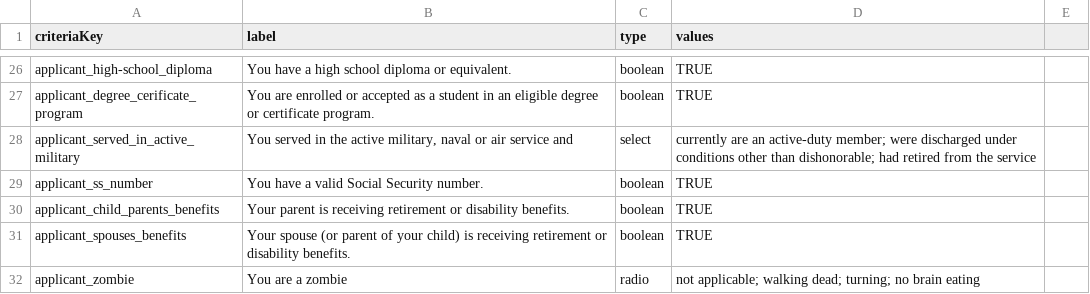
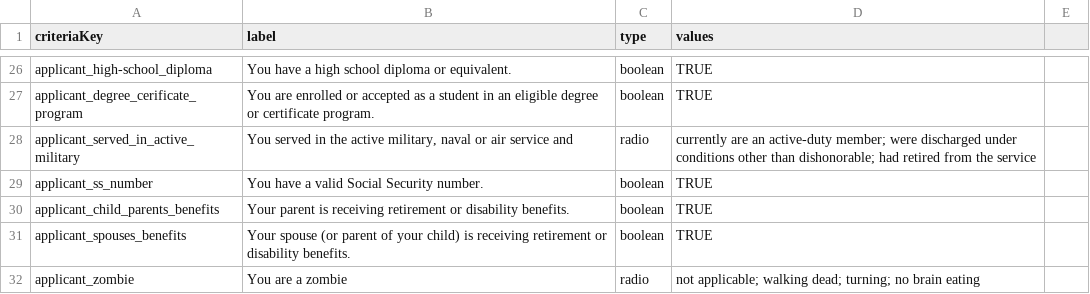
Before and after one commit to GSA-TTS/usagov-benefits-eligibility, a CSV file: content/criteria.csv, drawn as a sheet; only a part is shown, gaps mark what is left out.

```diff
--- a/content/criteria.csv
+++ b/content/criteria.csv
@@ -27,3 +27,3 @@ applicant_high-school_diploma,You have a high school diploma or equivalent.,bool
 applicant_degree_cerificate_program,You are enrolled or accepted as a student in an eligible degree or certificate program.,boolean,TRUE,
-applicant_served_in_active_military,"You served in the active military, naval or air service and",select,currently are an active-duty member; were discharged under conditions other than dishonorable; had retired from the service,
+applicant_served_in_active_military,"You served in the active military, naval or air service and",radio,currently are an active-duty member; were discharged under conditions other than dishonorable; had retired from the service,
 applicant_ss_number,You have a valid Social Security number.,boolean,TRUE,
```
Also changed, not shown: 6 other files.
